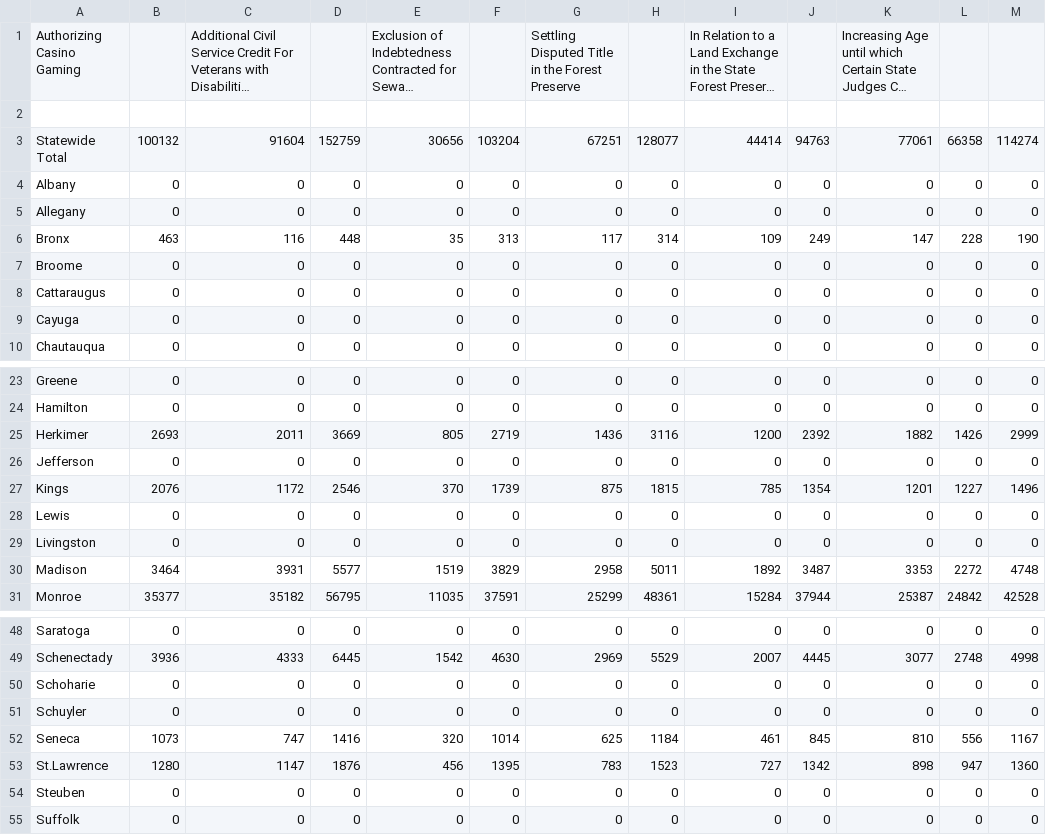
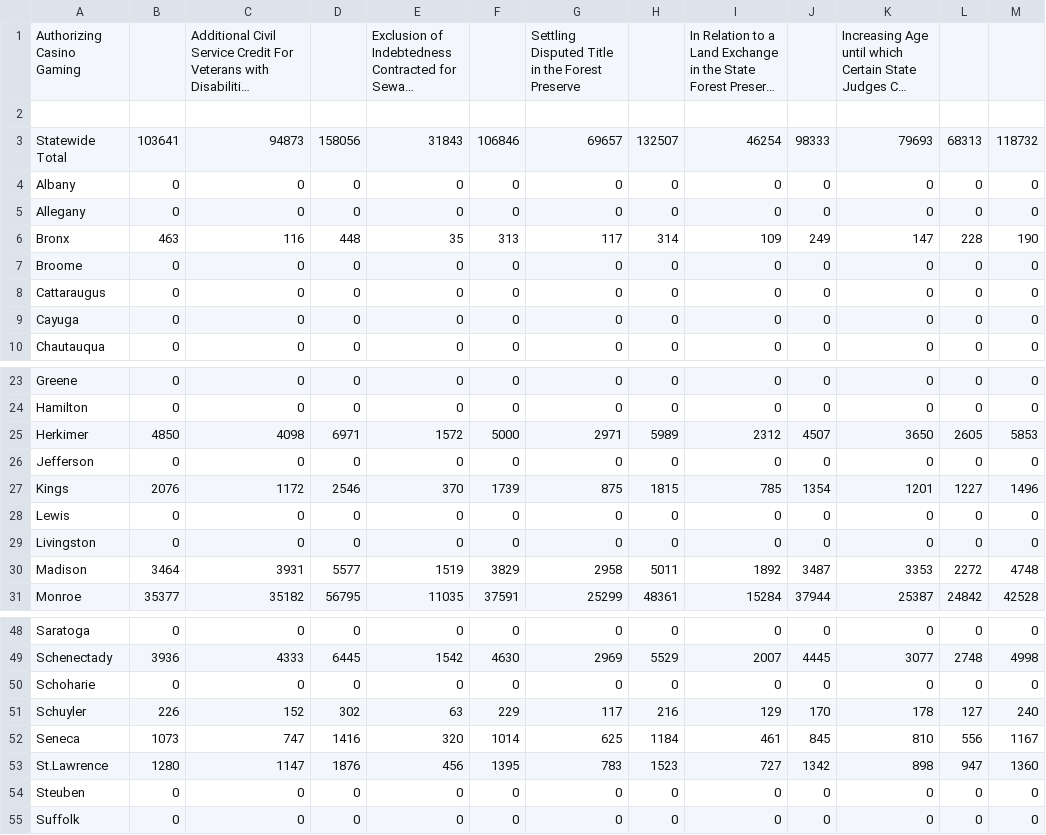
Before and after one commit to hhroc/nyselecprops, a CSV file: propositions.csv, drawn as a sheet; only a part is shown, gaps mark what is left out; long unchanged cells end in …; the diff covers the shown part only; the diff names each change by its address in the sheet, - before the commit and + after, or states it on an @@ line.

Commit message:
2013-11-05 22:11:59

```diff
--- a/propositions.csv
+++ b/propositions.csv
-B3: 100132
+B3: 103641
-C3: 91604
+C3: 94873
-D3: 152759
+D3: 158056
-E3: 30656
+E3: 31843
-F3: 103204
+F3: 106846
-G3: 67251
+G3: 69657
-H3: 128077
+H3: 132507
-I3: 44414
+I3: 46254
-J3: 94763
+J3: 98333
-K3: 77061
+K3: 79693
-L3: 66358
+L3: 68313
-M3: 114274
+M3: 118732
-B25: 2693
+B25: 4850
-C25: 2011
+C25: 4098
-D25: 3669
+D25: 6971
-E25: 805
+E25: 1572
-F25: 2719
+F25: 5000
-G25: 1436
+G25: 2971
-H25: 3116
+H25: 5989
-I25: 1200
+I25: 2312
-J25: 2392
+J25: 4507
-K25: 1882
+K25: 3650
-L25: 1426
+L25: 2605
-M25: 2999
+M25: 5853
-B51: 0
+B51: 226
-C51: 0
+C51: 152
-D51: 0
+D51: 302
-E51: 0
+E51: 63
-F51: 0
+F51: 229
-G51: 0
+G51: 117
-H51: 0
+H51: 216
-I51: 0
+I51: 129
-J51: 0
+J51: 170
-K51: 0
+K51: 178
-L51: 0
+L51: 127
-M51: 0
+M51: 240
```
Also changed, not shown: 12 edited cells elsewhere in this file.
